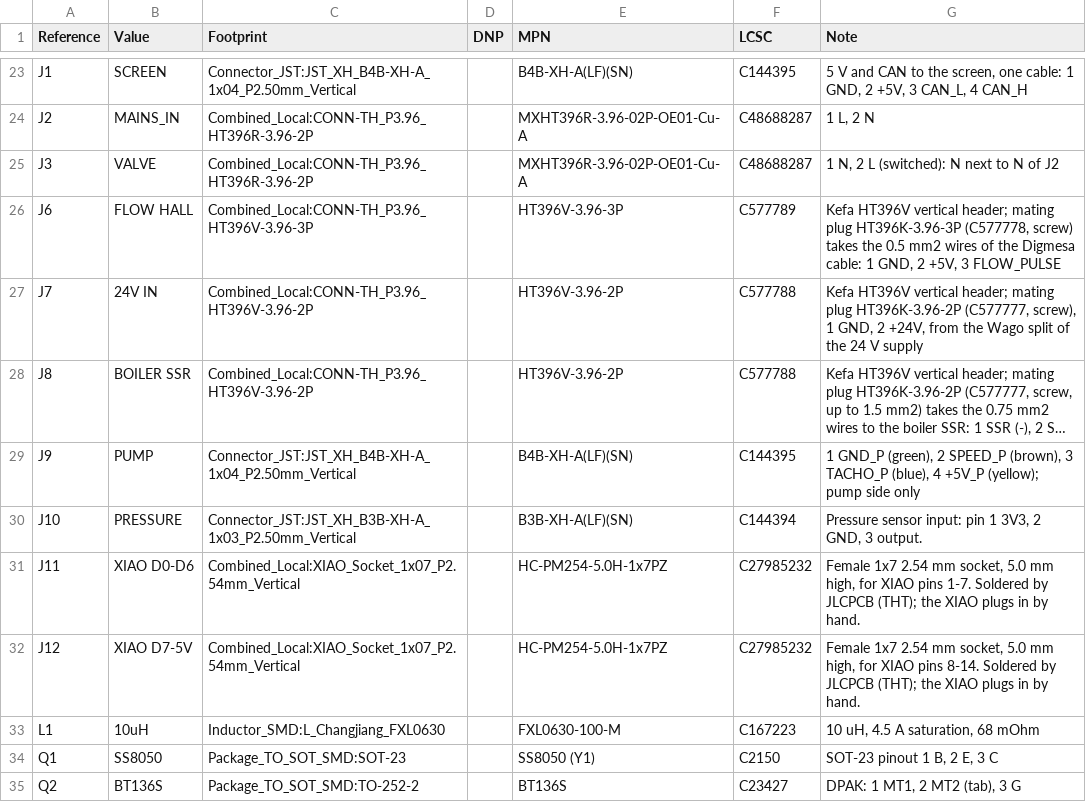
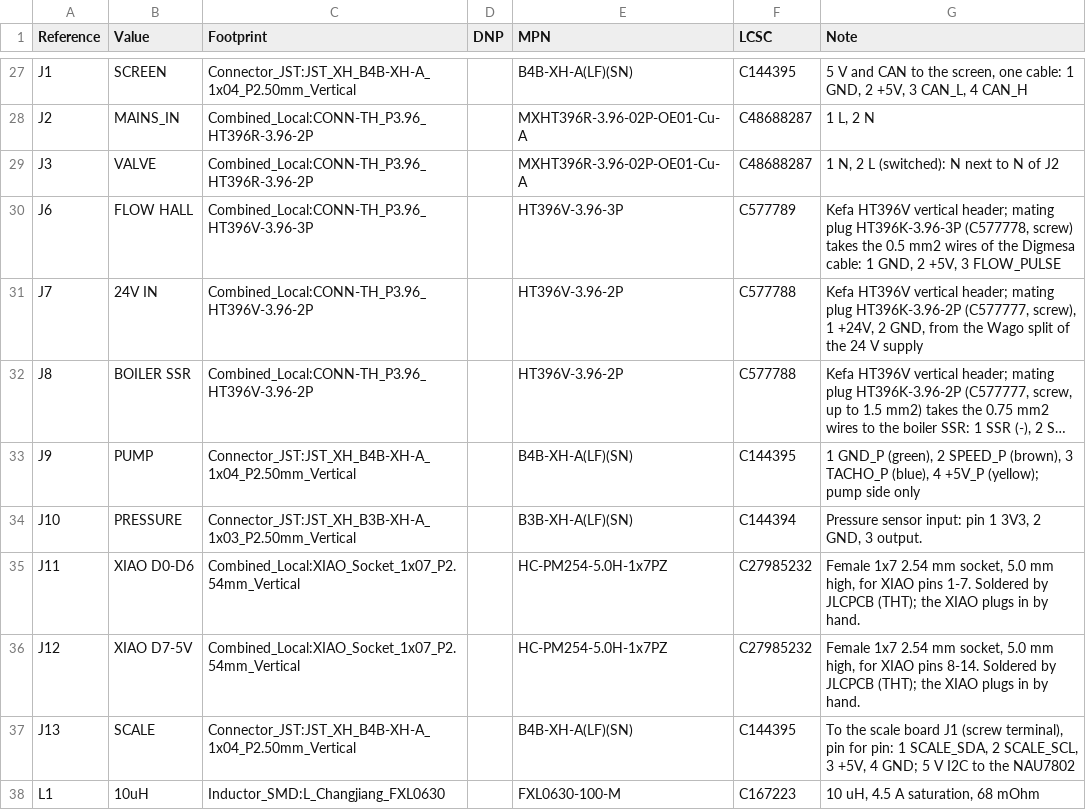
Before and after one commit to dck982/coffeeflow, a CSV file: pcb/combined/combined_bom.csv, drawn as a sheet; only a part is shown, gaps mark what is left out; the shorter side is filled out with more unchanged rows; long unchanged cells end in …; addresses are those after the commit; the diff covers the shown part only; the diff names each change by its address in the sheet, - before the commit and + after, or states it on an @@ line.

```diff
--- a/pcb/combined/combined_bom.csv
+++ b/pcb/combined/combined_bom.csv
-G31 (Note): …screw), 1 GND, 2 +24V, from the…
+G31 (Note): …screw), 1 +24V, 2 GND, from the…
+row 37: J13 | SCALE | Connector_JST:JST_XH_B4B-XH-A_1x04_P2.50mm_Vertical |  | B4B-XH-A(LF)(SN) | C144395 | To the scale board J1 (screw terminal), pin for pin: 1 SCALE_SDA, 2 SCALE_SCL, 3 +5V, 4 GND; 5 V I2C to the NAU7802
```
Also changed, not shown: 8 added rows, 4 removed rows and 18 edited cells elsewhere in this file, 10 other files.
